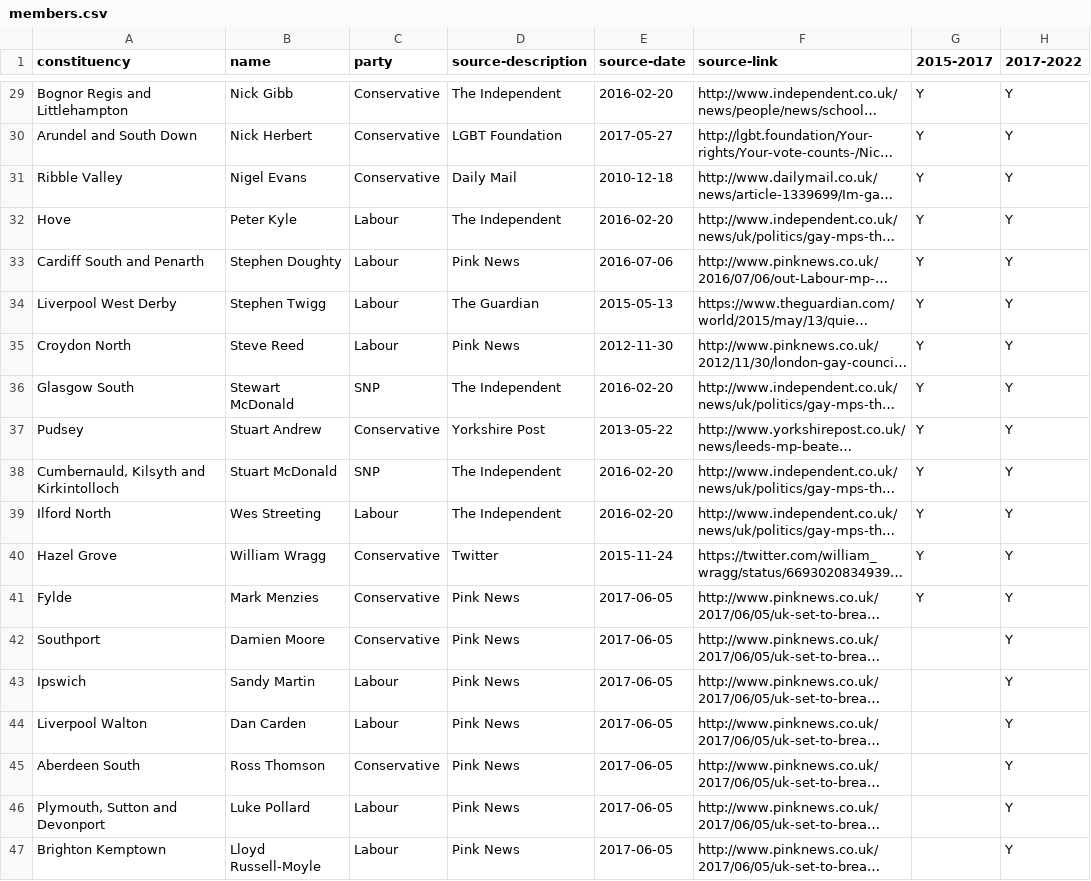
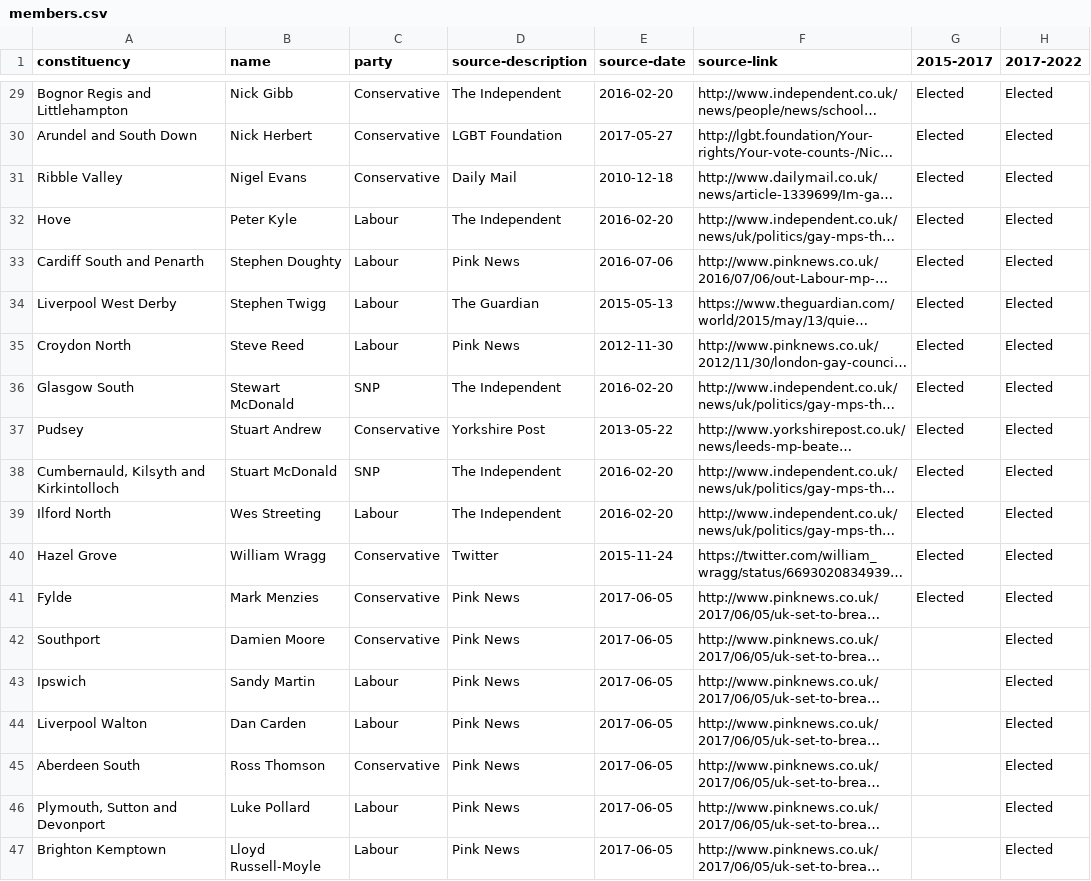
Before and after one commit to johnpeart/lgbt-mp, a CSV file: _data/members.csv, drawn as a sheet; only a part is shown, gaps mark what is left out; long unchanged cells end in …; the diff covers the shown part only; the diff names each change by its address in the sheet, - before the commit and + after, or states it on an @@ line.

```diff
--- a/_data/members.csv
+++ b/_data/members.csv
-G29:G41 (2015-2017): Y
+G29:G41 (2015-2017): Elected
-H29:H47 (2017-2022): Y
+H29:H47 (2017-2022): Elected
```
Also changed, not shown: 51 edited cells elsewhere in this file, 3 other files.
